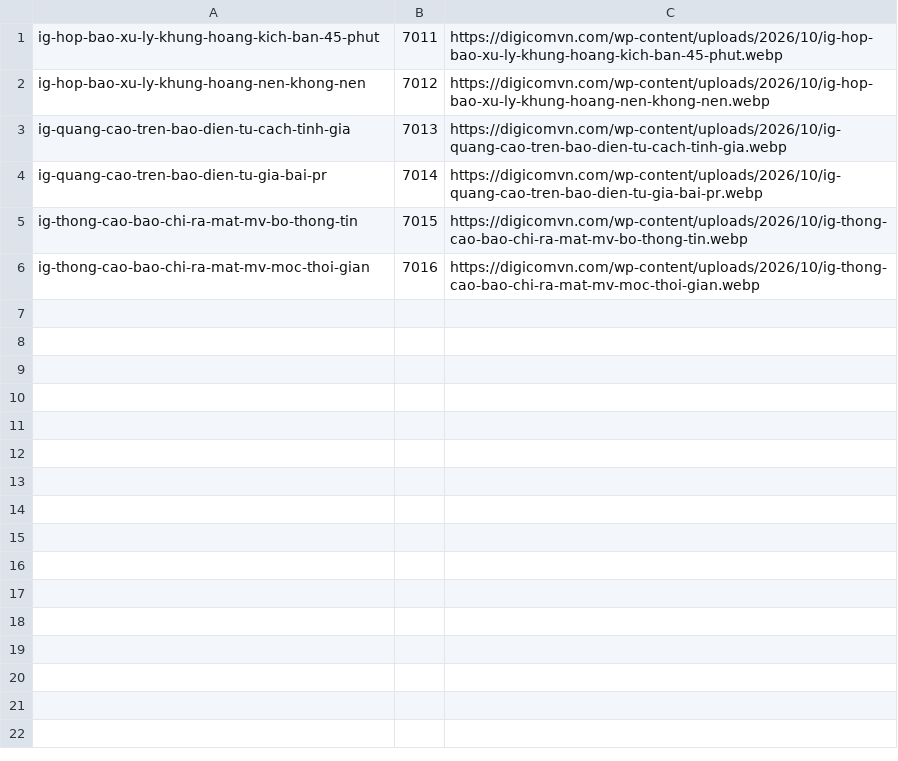
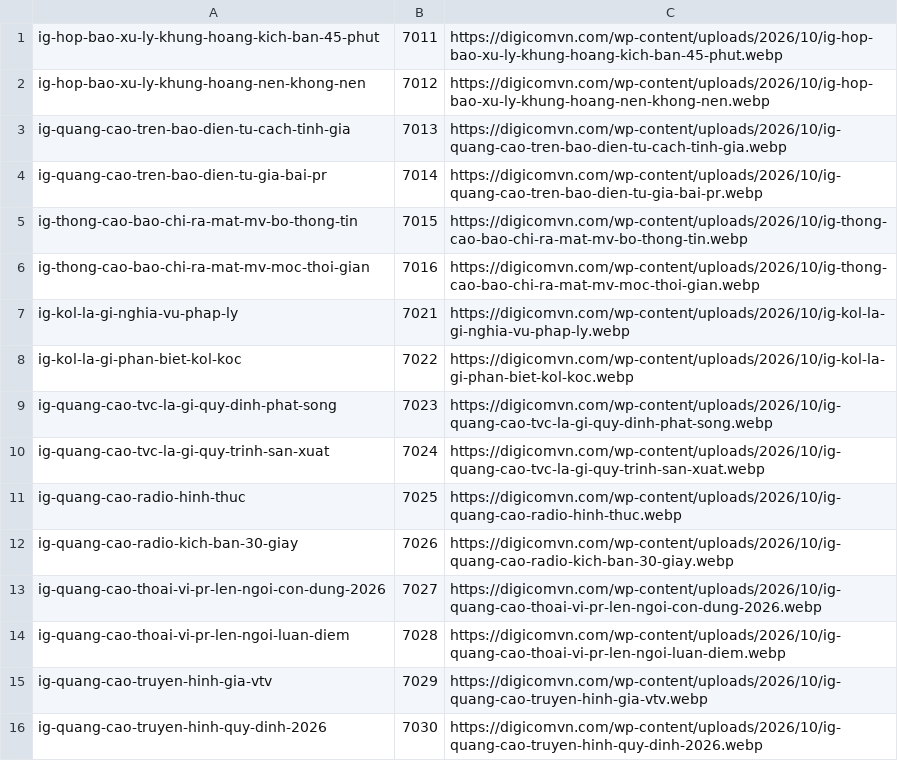
Before and after one commit to paolodinho/digicomvn, a TSV file: content/n11-bai-2026-10-27/media.tsv, drawn as a sheet; the diff names each change by its address in the sheet, - before the commit and + after, or states it on an @@ line.

```diff
--- a/content/n11-bai-2026-10-27/media.tsv
+++ b/content/n11-bai-2026-10-27/media.tsv
+row 7: ig-kol-la-gi-nghia-vu-phap-ly | 7021 | https://digicomvn.com/wp-content/uploads/2026/10/ig-kol-la-gi-nghia-vu-phap-ly.webp
+row 8: ig-kol-la-gi-phan-biet-kol-koc | 7022 | https://digicomvn.com/wp-content/uploads/2026/10/ig-kol-la-gi-phan-biet-kol-koc.webp
+row 9: ig-quang-cao-tvc-la-gi-quy-dinh-phat-song | 7023 | https://digicomvn.com/wp-content/uploads/2026/10/ig-quang-cao-tvc-la-gi-quy-dinh-phat-song.webp
+row 10: ig-quang-cao-tvc-la-gi-quy-trinh-san-xuat | 7024 | https://digicomvn.com/wp-content/uploads/2026/10/ig-quang-cao-tvc-la-gi-quy-trinh-san-xuat.webp
+row 11: ig-quang-cao-radio-hinh-thuc | 7025 | https://digicomvn.com/wp-content/uploads/2026/10/ig-quang-cao-radio-hinh-thuc.webp
+row 12: ig-quang-cao-radio-kich-ban-30-giay | 7026 | https://digicomvn.com/wp-content/uploads/2026/10/ig-quang-cao-radio-kich-ban-30-giay.webp
+row 13: ig-quang-cao-thoai-vi-pr-len-ngoi-con-dung-2026 | 7027 | https://digicomvn.com/wp-content/uploads/2026/10/ig-quang-cao-thoai-vi-pr-len-ngoi-con-dung-2026.webp
+row 14: ig-quang-cao-thoai-vi-pr-len-ngoi-luan-diem | 7028 | https://digicomvn.com/wp-content/uploads/2026/10/ig-quang-cao-thoai-vi-pr-len-ngoi-luan-diem.webp
+row 15: ig-quang-cao-truyen-hinh-gia-vtv | 7029 | https://digicomvn.com/wp-content/uploads/2026/10/ig-quang-cao-truyen-hinh-gia-vtv.webp
+row 16: ig-quang-cao-truyen-hinh-quy-dinh-2026 | 7030 | https://digicomvn.com/wp-content/uploads/2026/10/ig-quang-cao-truyen-hinh-quy-dinh-2026.webp
```
Also changed, not shown: 21 other files.
